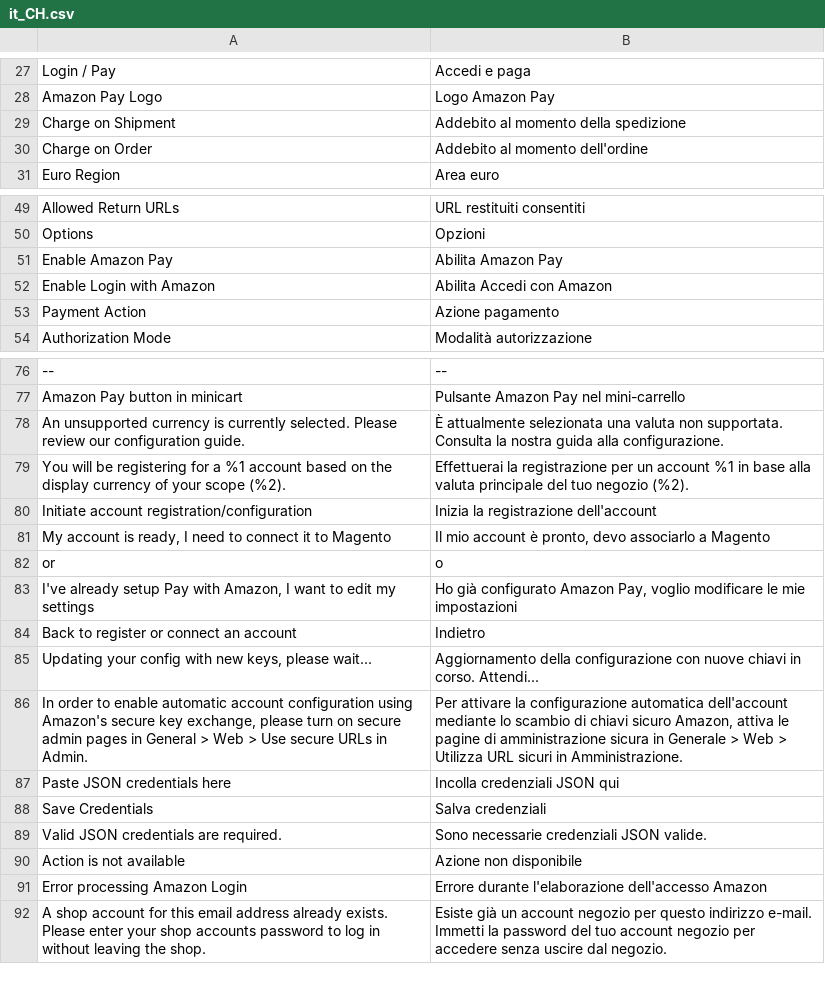
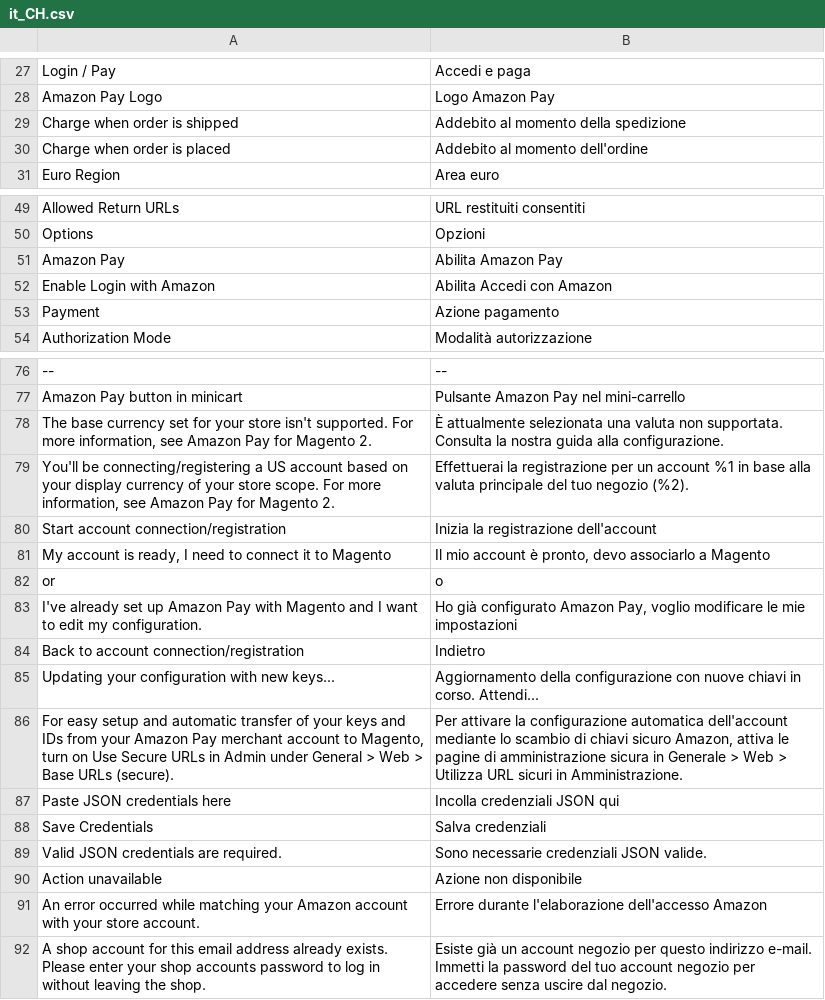
Before and after one commit to amzn/amazon-payments-magento-2-plugin, a CSV file: i18n/it_CH.csv, drawn as a sheet; only a part is shown, gaps mark what is left out; the diff covers the shown part only.

```diff
--- a/i18n/it_CH.csv
+++ b/i18n/it_CH.csv
@@ -28,4 +28,4 @@
 "Amazon Pay Logo","Logo Amazon Pay"
-"Charge on Shipment","Addebito al momento della spedizione"
-"Charge on Order","Addebito al momento dell'ordine"
+"Charge when order is shipped","Addebito al momento della spedizione"
+"Charge when order is placed","Addebito al momento dell'ordine"
 "Euro Region","Area euro"
@@ -50,5 +50,5 @@
 "Options","Opzioni"
-"Enable Amazon Pay","Abilita Amazon Pay"
+"Amazon Pay","Abilita Amazon Pay"
 "Enable Login with Amazon","Abilita Accedi con Amazon"
-"Payment Action","Azione pagamento"
+"Payment","Azione pagamento"
 "Authorization Mode","Modalità autorizzazione"
@@ -79,11 +79,11 @@
 "Amazon Pay button in minicart","Pulsante Amazon Pay nel mini-carrello"
-"An unsupported currency is currently selected. Please review our configuration guide.","È attualmente selezionata una valuta non supportata. Consulta la nostra guida alla configurazione."
-"You will be registering for a %1 account based on the display currency of your scope (%2).","Effettuerai la registrazione per un account %1 in base alla valuta principale del tuo negozio (%2)."
-"Initiate account registration/configuration","Inizia la registrazione dell'account"
+"The base currency set for your store isn't supported. For more information, see Amazon Pay for Magento 2.","È attualmente selezionata una valuta non supportata. Consulta la nostra guida alla configurazione."
+"You'll be connecting/registering a US account based on your display currency of your store scope. For more information, see Amazon Pay for Magento 2.","Effettuerai la registrazione per un account %1 in base alla valuta principale del tuo negozio (%2)."
+"Start account connection/registration","Inizia la registrazione dell'account"
 "My account is ready, I need to connect it to Magento","Il mio account è pronto, devo associarlo a Magento"
 "or","o"
-"I've already setup Pay with Amazon, I want to edit my settings","Ho già configurato Amazon Pay, voglio modificare le mie impostazioni"
-"Back to register or connect an account","Indietro"
-"Updating your config with new keys, please wait...","Aggiornamento della configurazione con nuove chiavi in corso. Attendi..."
-"In order to enable automatic account configuration using Amazon's secure key exchange, please turn on secure admin pages in General > Web > Use secure URLs in Admin.","Per attivare la configurazione automatica dell'account mediante lo scambio di chiavi sicuro Amazon, attiva le pagine di amministrazione sicura in Generale > Web > Utilizza URL sicuri in Amministrazione."
+"I've already set up Amazon Pay with Magento and I want to edit my configuration.","Ho già configurato Amazon Pay, voglio modificare le mie impostazioni"
+"Back to account connection/registration","Indietro"
+"Updating your configuration with new keys...","Aggiornamento della configurazione con nuove chiavi in corso. Attendi..."
+"For easy setup and automatic transfer of your keys and IDs from your Amazon Pay merchant account to Magento, turn on Use Secure URLs in Admin under General > Web > Base URLs (secure).","Per attivare la configurazione automatica dell'account mediante lo scambio di chiavi sicuro Amazon, attiva le pagine di amministrazione sicura in Generale > Web > Utilizza URL sicuri in Amministrazione."
 "Paste JSON credentials here","Incolla credenziali JSON qui"
@@ -91,4 +91,4 @@
 "Valid JSON credentials are required.","Sono necessarie credenziali JSON valide."
-"Action is not available","Azione non disponibile"
-"Error processing Amazon Login","Errore durante l'elaborazione dell'accesso Amazon"
+"Action unavailable","Azione non disponibile"
+"An error occurred while matching your Amazon account with your store account. ","Errore durante l'elaborazione dell'accesso Amazon"
 "A shop account for this email address already exists. Please enter your shop accounts password to log in without leaving the shop.","Esiste già un account negozio per questo indirizzo e-mail. Immetti la password del tuo account negozio per accedere senza uscire dal negozio."
```
Also changed, not shown: 1 edited cell elsewhere in this file, i18n/en_GB.csv, i18n/en_US.csv, 21 other files.
